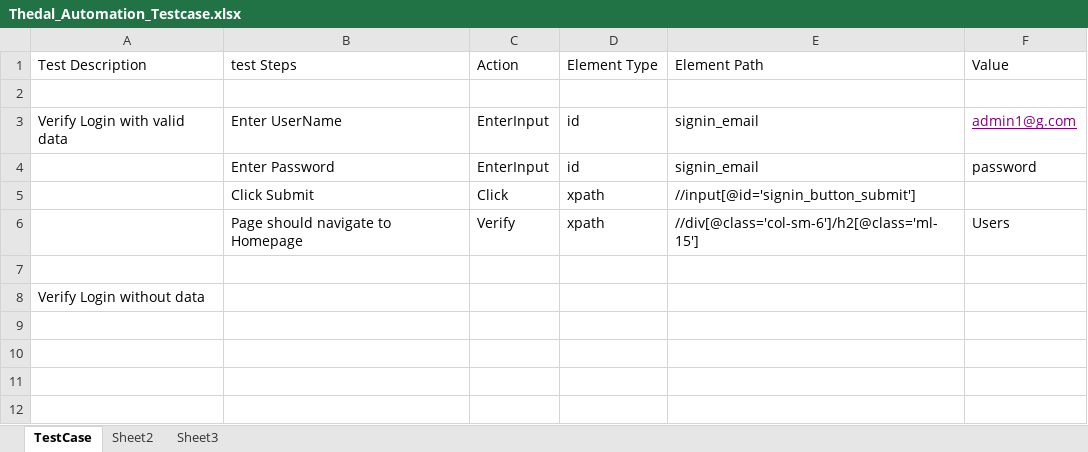
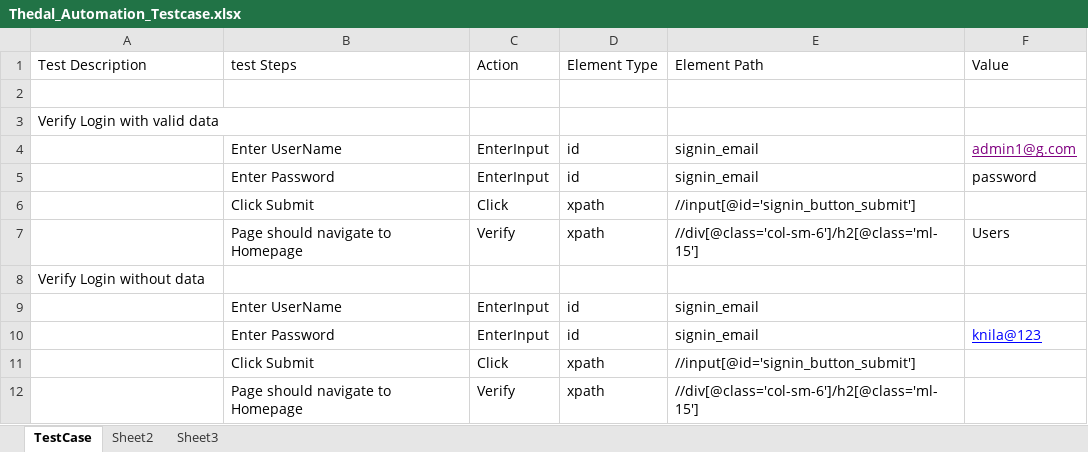
Before and after one commit to sasinandhu/Thedal, an Excel workbook: Thedal/resource/TestCase/Thedal_Automation_Testcase.xlsx, sheet TestCase, drawn as a sheet; values as stored, in another font and other column widths than the file's, no borders; removed rows and columns are numbered as before the commit, all else as after; the diff names each change by its address in the sheet, - before the commit and + after, or states it on an @@ line.

```diff
--- a/Thedal/resource/TestCase/Thedal_Automation_Testcase.xlsx (sheet TestCase)
+++ b/Thedal/resource/TestCase/Thedal_Automation_Testcase.xlsx (sheet TestCase)
+row 3: Verify Login with valid data
-A4 (Test Description): Verify Login with valid data
+A4 (Test Description): (empty)
-row 7: (empty)
+row 9:  | Enter UserName | EnterInput | id | signin_email
+row 10:  | Enter Password | EnterInput | id | signin_email | knila@123
+row 11:  | Click Submit | Click | xpath | //input[@id='signin_button_submit']
+row 12:  | Page should navigate to Homepage | Verify | xpath | //div[@class='col-sm-6']/h2[@class='ml-15']
```
Also changed, not shown: 31 other files.
